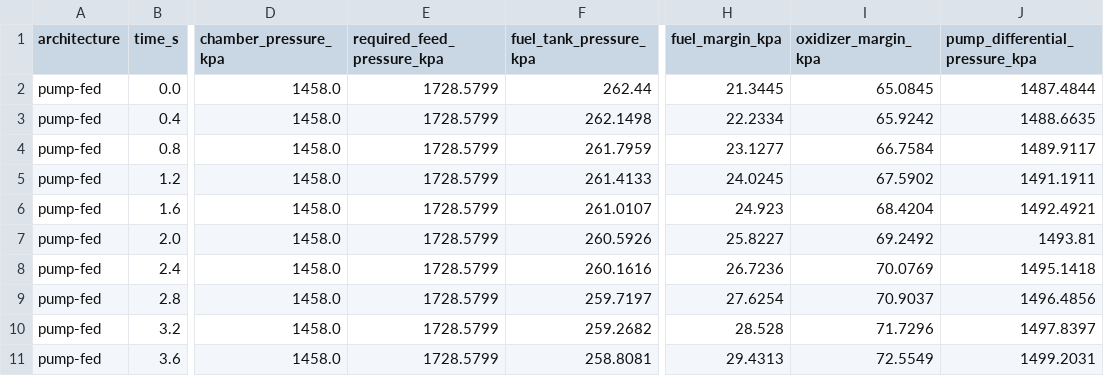
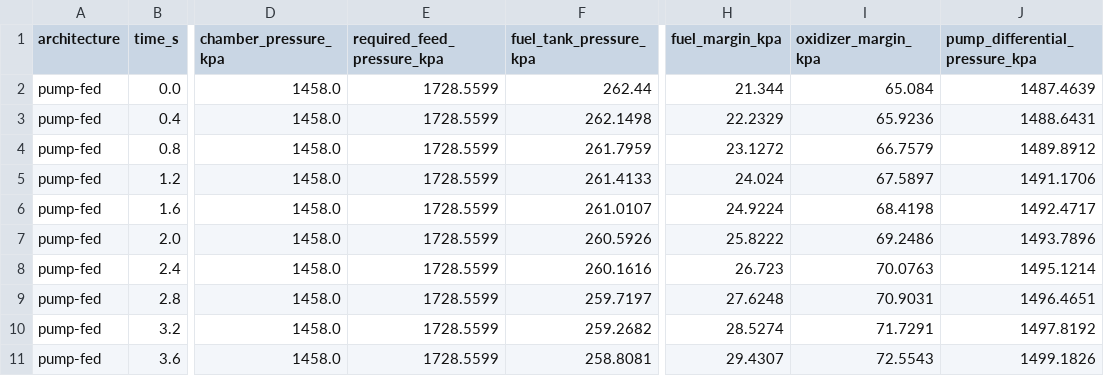
Before and after one commit to iavros/StanThrust, a CSV file: docs/data/feed_transient_pump_fed.csv, drawn as a sheet; only a part is shown, gaps mark what is left out; the diff covers the shown part only; the diff names each change by its address in the sheet, - before the commit and + after, or states it on an @@ line.

```diff
--- a/docs/data/feed_transient_pump_fed.csv
+++ b/docs/data/feed_transient_pump_fed.csv
-E2:E11 (required_feed_pressure_kpa): 1728.5799
+E2:E11 (required_feed_pressure_kpa): 1728.5599
-H2 (fuel_margin_kpa): 21.3445
+H2 (fuel_margin_kpa): 21.344
-I2 (oxidizer_margin_kpa): 65.0845
+I2 (oxidizer_margin_kpa): 65.084
-J2 (pump_differential_pressure_kpa): 1487.4844
+J2 (pump_differential_pressure_kpa): 1487.4639
-H3 (fuel_margin_kpa): 22.2334
+H3 (fuel_margin_kpa): 22.2329
-I3 (oxidizer_margin_kpa): 65.9242
+I3 (oxidizer_margin_kpa): 65.9236
-J3 (pump_differential_pressure_kpa): 1488.6635
+J3 (pump_differential_pressure_kpa): 1488.6431
-H4 (fuel_margin_kpa): 23.1277
+H4 (fuel_margin_kpa): 23.1272
-I4 (oxidizer_margin_kpa): 66.7584
+I4 (oxidizer_margin_kpa): 66.7579
-J4 (pump_differential_pressure_kpa): 1489.9117
+J4 (pump_differential_pressure_kpa): 1489.8912
-H5 (fuel_margin_kpa): 24.0245
+H5 (fuel_margin_kpa): 24.024
-I5 (oxidizer_margin_kpa): 67.5902
+I5 (oxidizer_margin_kpa): 67.5897
-J5 (pump_differential_pressure_kpa): 1491.1911
+J5 (pump_differential_pressure_kpa): 1491.1706
-H6 (fuel_margin_kpa): 24.923
+H6 (fuel_margin_kpa): 24.9224
-I6 (oxidizer_margin_kpa): 68.4204
+I6 (oxidizer_margin_kpa): 68.4198
-J6 (pump_differential_pressure_kpa): 1492.4921
+J6 (pump_differential_pressure_kpa): 1492.4717
-H7 (fuel_margin_kpa): 25.8227
+H7 (fuel_margin_kpa): 25.8222
-I7 (oxidizer_margin_kpa): 69.2492
+I7 (oxidizer_margin_kpa): 69.2486
-J7 (pump_differential_pressure_kpa): 1493.81
+J7 (pump_differential_pressure_kpa): 1493.7896
-H8 (fuel_margin_kpa): 26.7236
+H8 (fuel_margin_kpa): 26.723
-I8 (oxidizer_margin_kpa): 70.0769
+I8 (oxidizer_margin_kpa): 70.0763
-J8 (pump_differential_pressure_kpa): 1495.1418
+J8 (pump_differential_pressure_kpa): 1495.1214
-H9 (fuel_margin_kpa): 27.6254
+H9 (fuel_margin_kpa): 27.6248
-I9 (oxidizer_margin_kpa): 70.9037
+I9 (oxidizer_margin_kpa): 70.9031
-J9 (pump_differential_pressure_kpa): 1496.4856
+J9 (pump_differential_pressure_kpa): 1496.4651
-H10 (fuel_margin_kpa): 28.528
+H10 (fuel_margin_kpa): 28.5274
-I10 (oxidizer_margin_kpa): 71.7296
+I10 (oxidizer_margin_kpa): 71.7291
-J10 (pump_differential_pressure_kpa): 1497.8397
+J10 (pump_differential_pressure_kpa): 1497.8192
-H11 (fuel_margin_kpa): 29.4313
+H11 (fuel_margin_kpa): 29.4307
-I11 (oxidizer_margin_kpa): 72.5549
+I11 (oxidizer_margin_kpa): 72.5543
-J11 (pump_differential_pressure_kpa): 1499.2031
+J11 (pump_differential_pressure_kpa): 1499.1826
```
Also changed, not shown: 84 edited cells elsewhere in this file, docs/data/axial_profile.csv, docs/data/internal_regression_baselines.csv, 19 other files.
